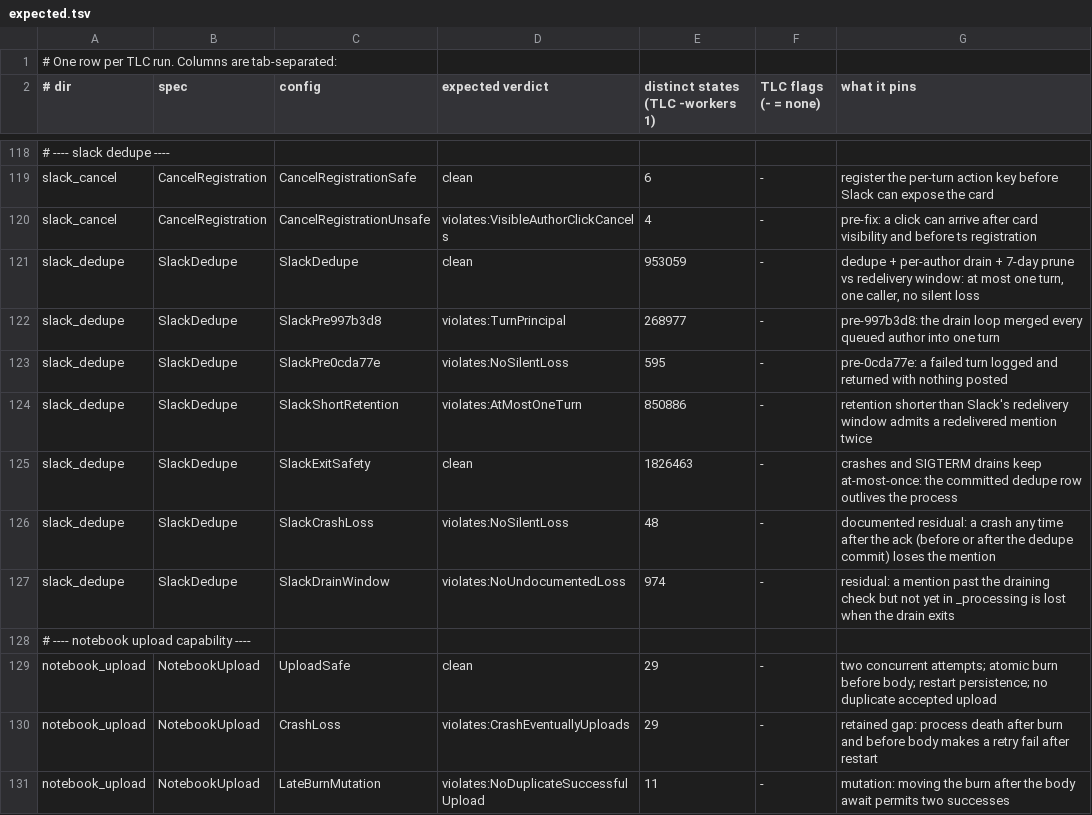
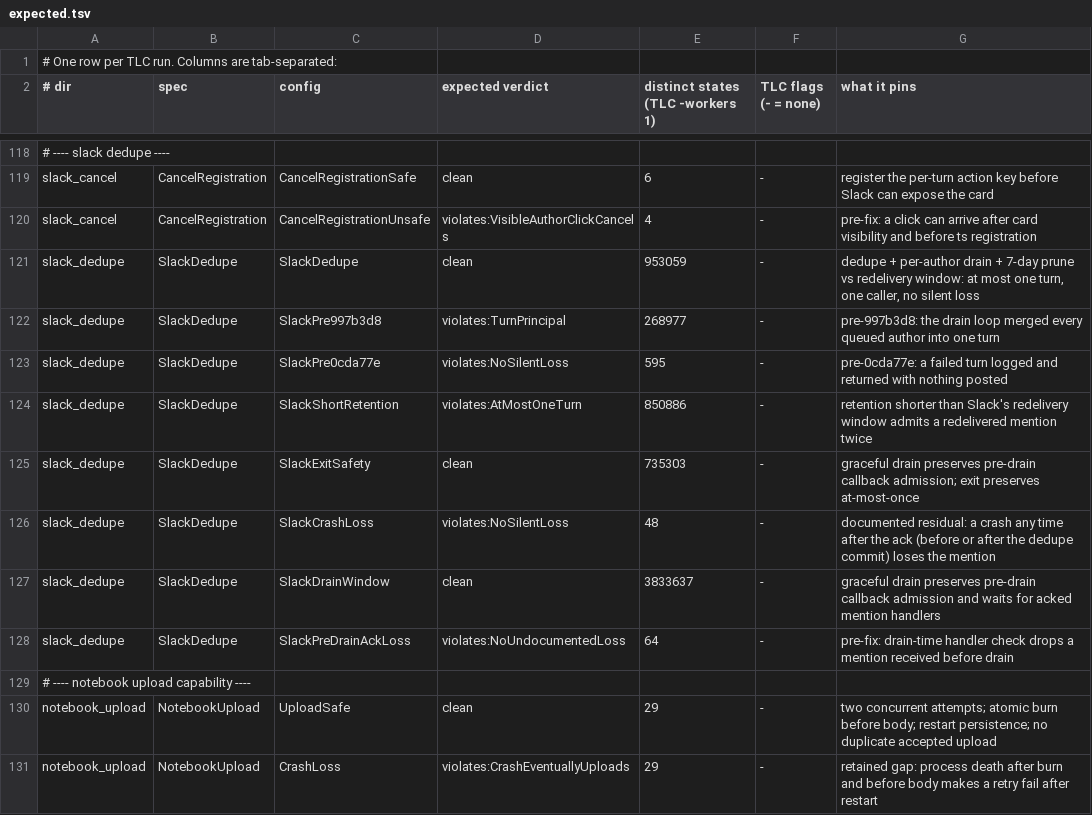
Before and after one commit to pymc-labs/daimon, a TSV file: formal/expected.tsv, drawn as a sheet; only a part is shown, gaps mark what is left out; the shorter side is filled out with more unchanged rows.

Commit message:
fix: wait for Slack mentions during shutdown (#270)
* fix: wait for slack mentions during drain

* docs: record Slack drain verification boundary

* fix: preserve pre-drain Slack mentions across ack

* docs: record Slack ack drain counterexample

---------

Co-authored-by: Derick Wells <derick.wells@pymc-labs.com>

```diff
--- a/formal/expected.tsv
+++ b/formal/expected.tsv
@@ -124,5 +124,6 @@ slack_dedupe	SlackDedupe	SlackPre0cda77e	violates:NoSilentLoss	595	-	pre-0cda77e
 slack_dedupe	SlackDedupe	SlackShortRetention	violates:AtMostOneTurn	850886	-	retention shorter than Slack's redelivery window admits a redelivered mention twice
-slack_dedupe	SlackDedupe	SlackExitSafety	clean	1826463	-	crashes and SIGTERM drains keep at-most-once: the committed dedupe row outlives the process
+slack_dedupe	SlackDedupe	SlackExitSafety	clean	735303	-	graceful drain preserves pre-drain callback admission; exit preserves at-most-once
 slack_dedupe	SlackDedupe	SlackCrashLoss	violates:NoSilentLoss	48	-	documented residual: a crash any time after the ack (before or after the dedupe commit) loses the mention
-slack_dedupe	SlackDedupe	SlackDrainWindow	violates:NoUndocumentedLoss	974	-	residual: a mention past the draining check but not yet in _processing is lost when the drain exits
+slack_dedupe	SlackDedupe	SlackDrainWindow	clean	3833637	-	graceful drain preserves pre-drain callback admission and waits for acked mention handlers
+slack_dedupe	SlackDedupe	SlackPreDrainAckLoss	violates:NoUndocumentedLoss	64	-	pre-fix: drain-time handler check drops a mention received before drain
 # ---- notebook upload capability ----
```
Also changed, not shown: 13 other files.
